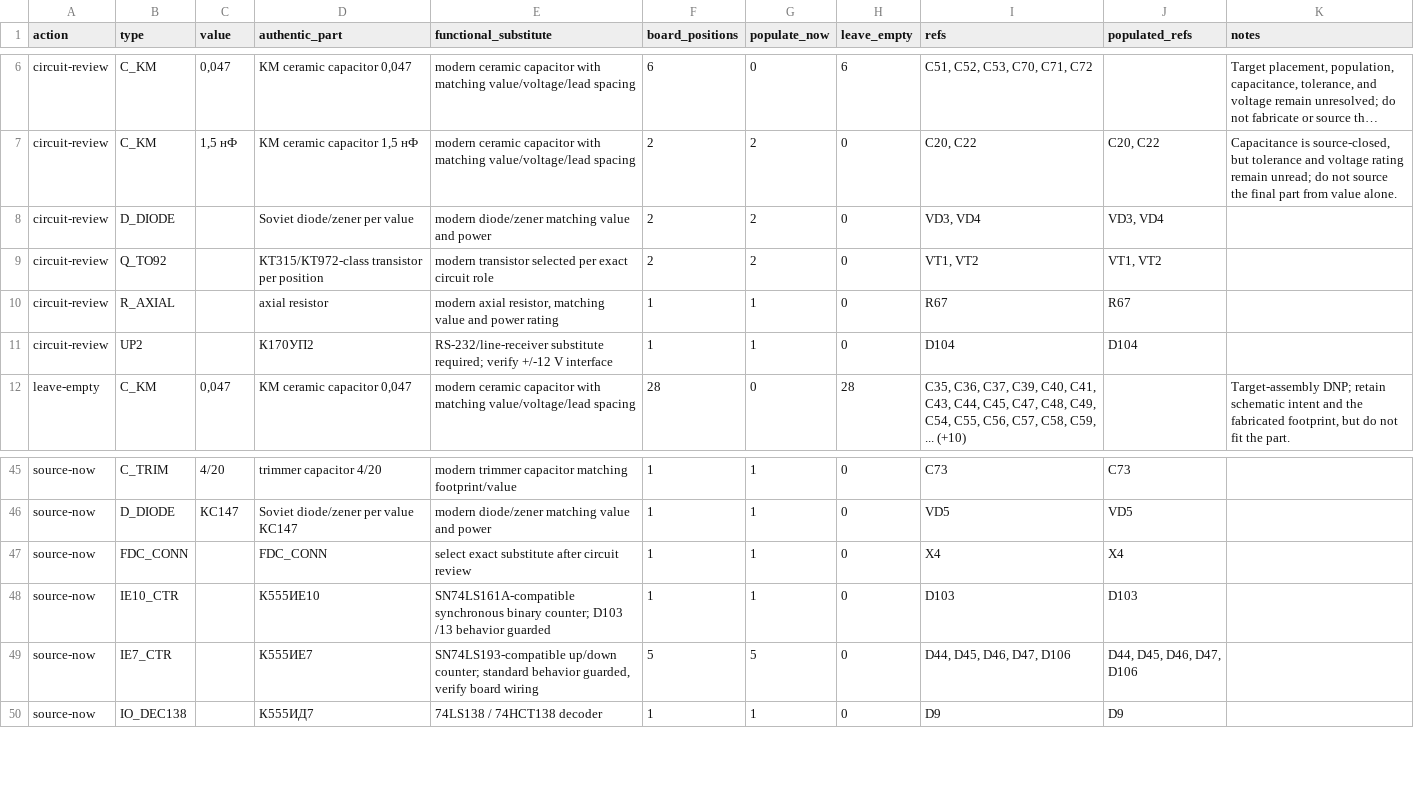
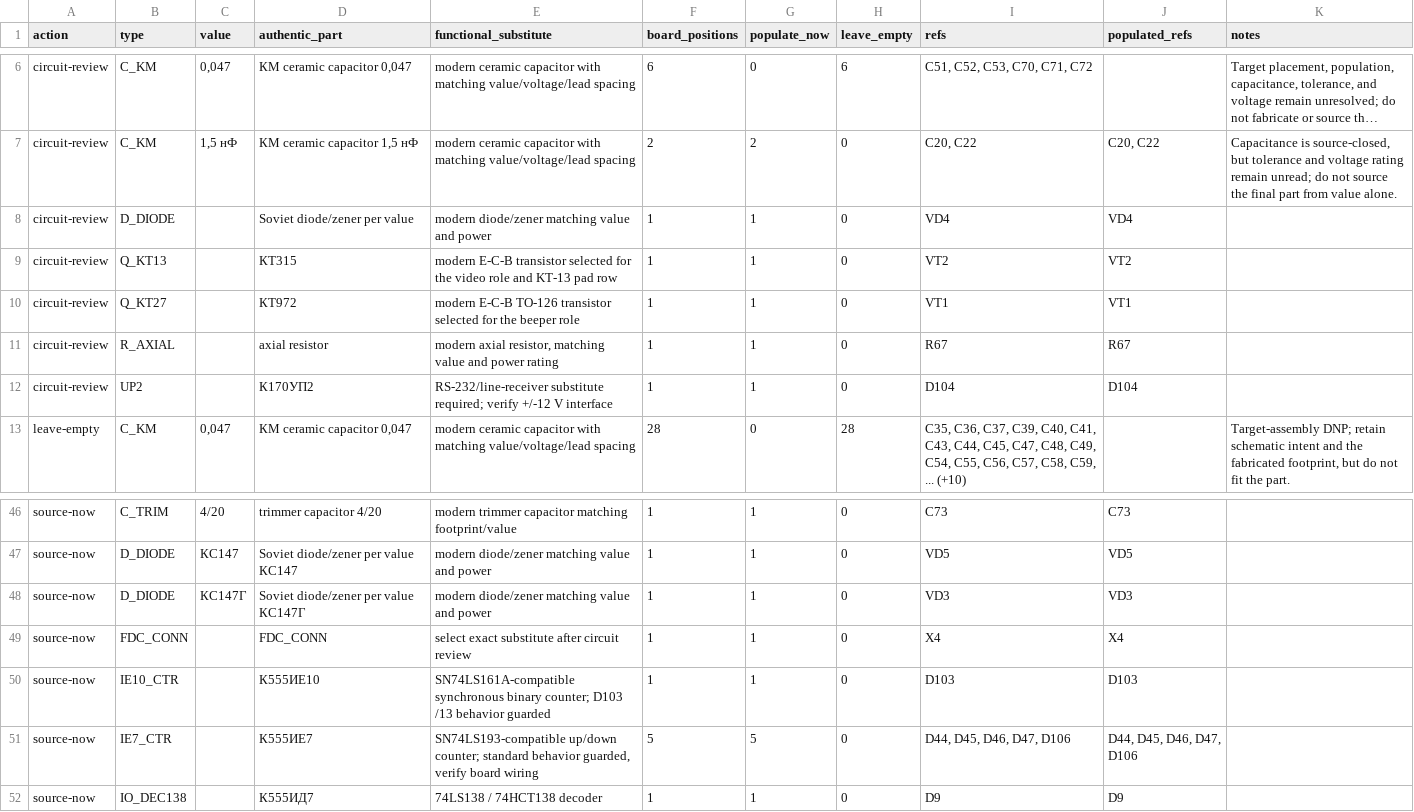
Before and after one commit to ddanila/8080-cosim, a CSV file: docs/replica-dual-config-bom.csv, drawn as a sheet; only a part is shown, gaps mark what is left out; long unchanged cells end in …; addresses are those after the commit; the diff names each change by its address in the sheet, - before the commit and + after, or states it on an @@ line.

Commit message:
Correct native transistor packages and pinouts

```diff
--- a/docs/replica-dual-config-bom.csv
+++ b/docs/replica-dual-config-bom.csv
-F8 (board_positions): 2
+F8 (board_positions): 1
-G8 (populate_now): 2
+G8 (populate_now): 1
-I8 (refs): VD3, VD4
+I8 (refs): VD4
-J8 (populated_refs): VD3, VD4
+J8 (populated_refs): VD4
+row 9: circuit-review | Q_KT13 |  | КТ315 | modern E-C-B transistor selected for the video role and KT-13 pad row | 1 | 1 | 0 | VT2 | VT2
-B10 (type): Q_TO92
+B10 (type): Q_KT27
-D10 (authentic_part): КТ315/КТ972-class transistor per position
+D10 (authentic_part): КТ972
-E10 (functional_substitute): modern transistor selected per exact circuit role
+E10 (functional_substitute): modern E-C-B TO-126 transistor selected for the beeper role
-F10 (board_positions): 2
+F10 (board_positions): 1
-G10 (populate_now): 2
+G10 (populate_now): 1
-I10 (refs): VT1, VT2
+I10 (refs): VT1
-J10 (populated_refs): VT1, VT2
+J10 (populated_refs): VT1
+row 48: source-now | D_DIODE | КС147Г | Soviet diode/zener per value КС147Г | modern diode/zener matching value and power | 1 | 1 | 0 | VD3 | VD3
```
Also changed, not shown: 22 other files.
